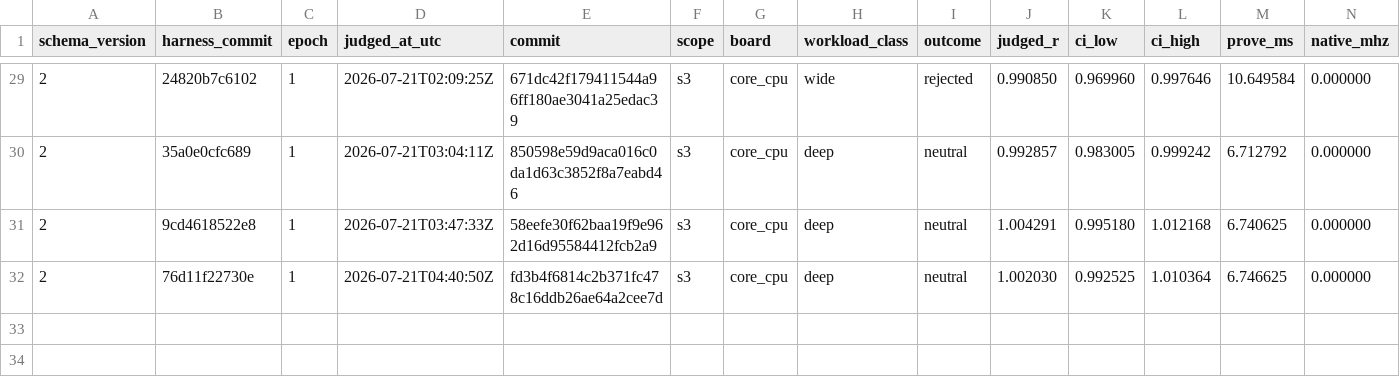
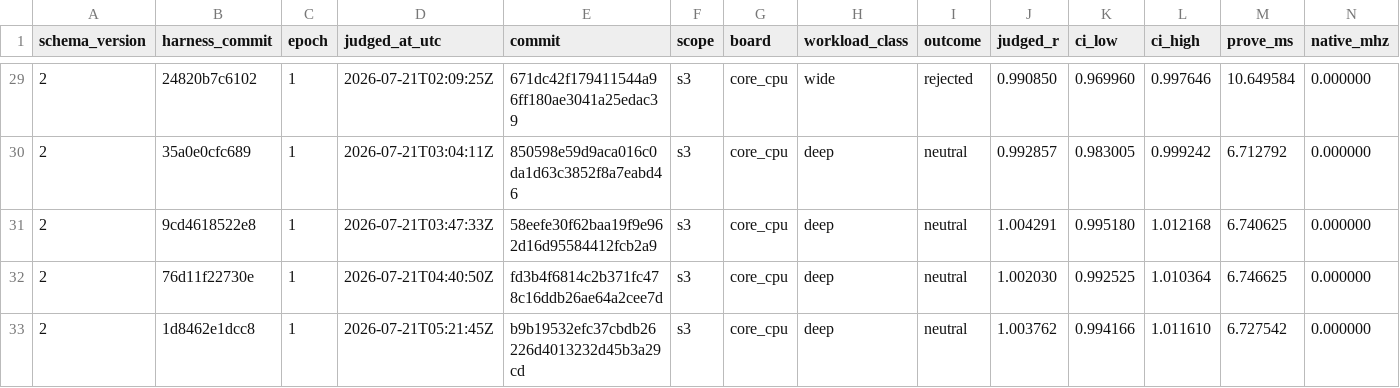
Before and after one commit to welttowelt/stwo-zig, a TSV file: autoresearch/ledger/promotions.tsv, drawn as a sheet; only a part is shown, gaps mark what is left out; rows hold the shown columns only; the diff names each change by its address in the sheet, - before the commit and + after, or states it on an @@ line.

```diff
--- a/autoresearch/ledger/promotions.tsv
+++ b/autoresearch/ledger/promotions.tsv
+row 33: 2 | 1d8462e1dcc8 | 1 | 2026-07-21T05:21:45Z | b9b19532efc37cbdb26226d4013232d45b3a29cd | s3 | core_cpu | deep | neutral | 1.003762 | 0.994166 | 1.011610 | 6.727542 | 0.000000
```
